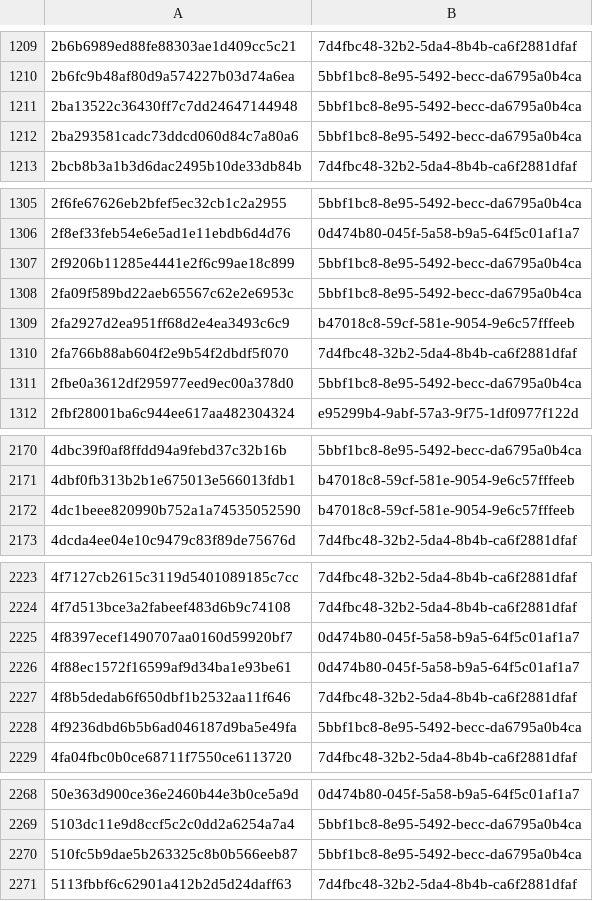
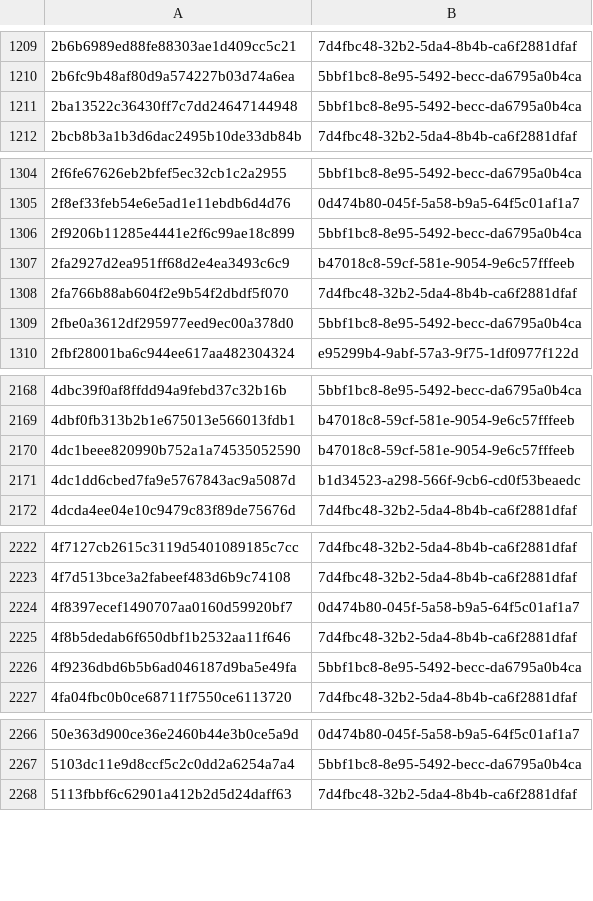
Before and after one commit to AliceGrey/c2magnet-feed, a CSV file: misp/hashes.csv, drawn as a sheet; only a part is shown, gaps mark what is left out; removed rows and columns are numbered as before the commit, all else as after; the diff covers the shown part only; the diff names each change by its address in the sheet, - before the commit and + after, or states it on an @@ line.

```diff
--- a/misp/hashes.csv
+++ b/misp/hashes.csv
-row 1212: 2ba293581cadc73ddcd060d84c7a80a6 | 5bbf1bc8-8e95-5492-becc-da6795a0b4ca
-row 1308: 2fa09f589bd22aeb65567c62e2e6953c | 5bbf1bc8-8e95-5492-becc-da6795a0b4ca
+row 2171: 4dc1dd6cbed7fa9e5767843ac9a5087d | b1d34523-a298-566f-9cb6-cd0f53beaedc
-row 2226: 4f88ec1572f16599af9d34ba1e93be61 | 0d474b80-045f-5a58-b9a5-64f5c01af1a7
-row 2270: 510fc5b9dae5b263325c8b0b566eeb87 | 5bbf1bc8-8e95-5492-becc-da6795a0b4ca
```
Also changed, not shown: 4 added rows and 6 removed rows elsewhere in this file, 34 other files.
